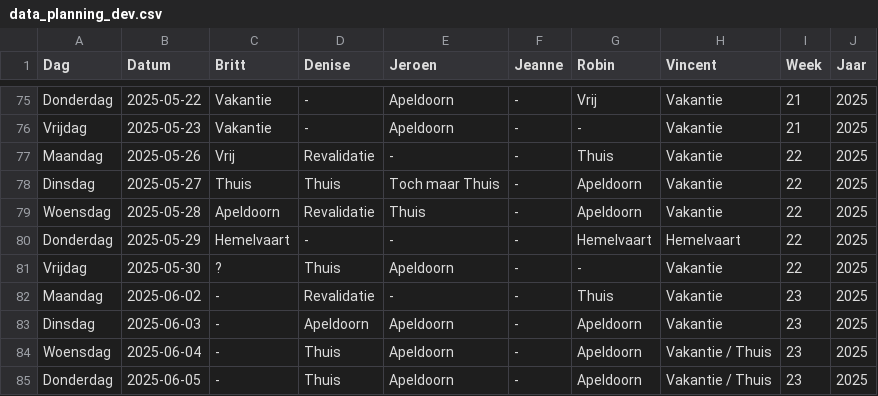
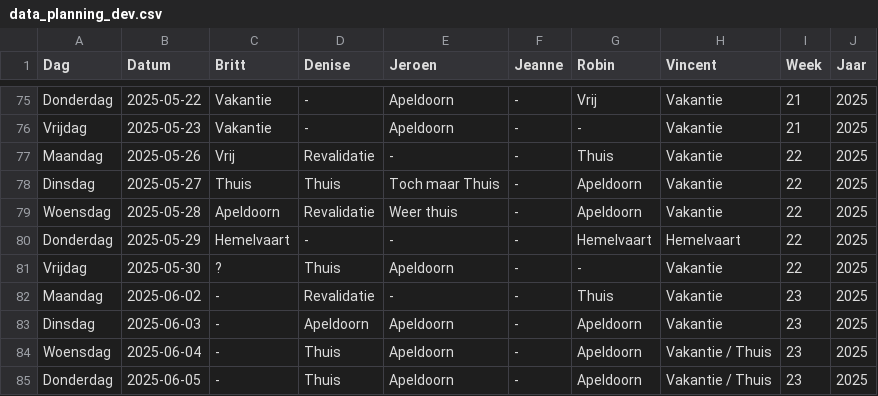
Before and after one commit to Britttvg/planning-tool, a CSV file: src/data/data_planning_dev.csv, drawn as a sheet; only a part is shown, gaps mark what is left out.

Commit message:
Update CSV src/data/data_planning_dev.csv, time 2025-05-27 16:03:37.907979

```diff
--- a/src/data/data_planning_dev.csv
+++ b/src/data/data_planning_dev.csv
@@ -78,3 +78,3 @@ Maandag,2025-05-26,Vrij,Revalidatie,-,-,Thuis,Vakantie,22,2025
 Dinsdag,2025-05-27,Thuis,Thuis,Toch maar Thuis,-,Apeldoorn,Vakantie,22,2025
-Woensdag,2025-05-28,Apeldoorn,Revalidatie,Thuis,-,Apeldoorn,Vakantie,22,2025
+Woensdag,2025-05-28,Apeldoorn,Revalidatie,Weer thuis,-,Apeldoorn,Vakantie,22,2025
 Donderdag,2025-05-29,Hemelvaart,-,-,-,Hemelvaart,Hemelvaart,22,2025
```
